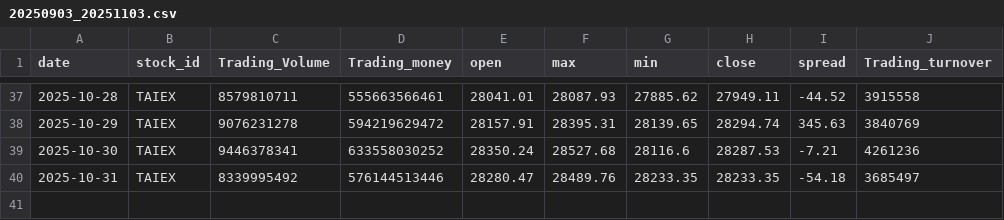
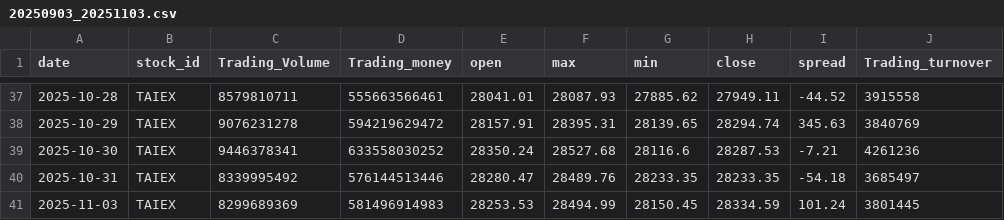
Before and after one commit to begoniasuccess/Invest, a CSV file: Data/finMind/taiwan_stock_daily_adj/TAIEX/202509/20250903_20251103.csv, drawn as a sheet; only a part is shown, gaps mark what is left out.

```diff
--- a/Data/finMind/taiwan_stock_daily_adj/TAIEX/202509/20250903_20251103.csv
+++ b/Data/finMind/taiwan_stock_daily_adj/TAIEX/202509/20250903_20251103.csv
@@ -40 +40,2 @@
 2025-10-31,TAIEX,8339995492,576144513446,28280.47,28489.76,28233.35,28233.35,-54.18,3685497
+2025-11-03,TAIEX,8299689369,581496914983,28253.53,28494.99,28150.45,28334.59,101.24,3801445
```
Also changed, not shown: Data/ana/anaKplot/TAIEX/202509/20250903_20251103-final_daily_report.csv, Data/finMind/taiwan_stock_institutional_investors/all/202509/20250903_20251103-3mii.csv, 4 other files.
